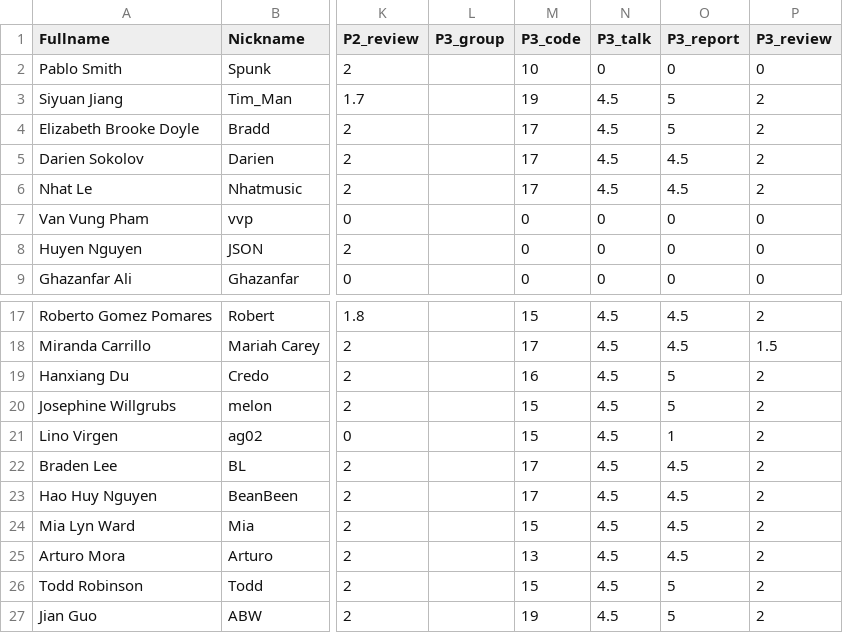
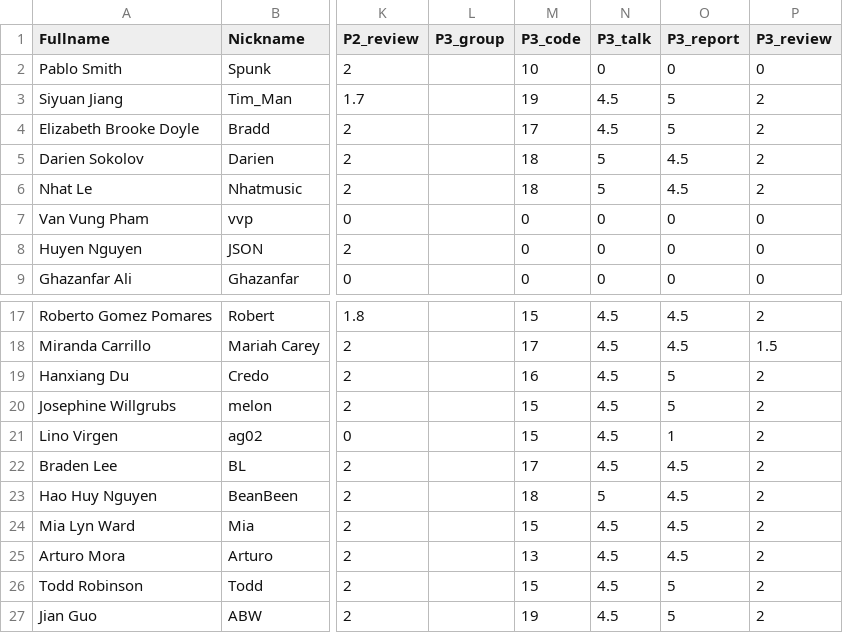
Before and after one commit to iDataVisualizationLab/CS5331_Spring2019, a CSV file: testJS/data/students2.csv, drawn as a sheet; only a part is shown, gaps mark what is left out; the diff names each change by its address in the sheet, - before the commit and + after, or states it on an @@ line.

```diff
--- a/testJS/data/students2.csv
+++ b/testJS/data/students2.csv
-M5:M6 (P3_code): 17
+M5:M6 (P3_code): 18
-N5:N6 (P3_talk): 4.5
+N5:N6 (P3_talk): 5
-M23 (P3_code): 17
+M23 (P3_code): 18
-N23 (P3_talk): 4.5
+N23 (P3_talk): 5
```
Also changed, not shown: 1 other file.
